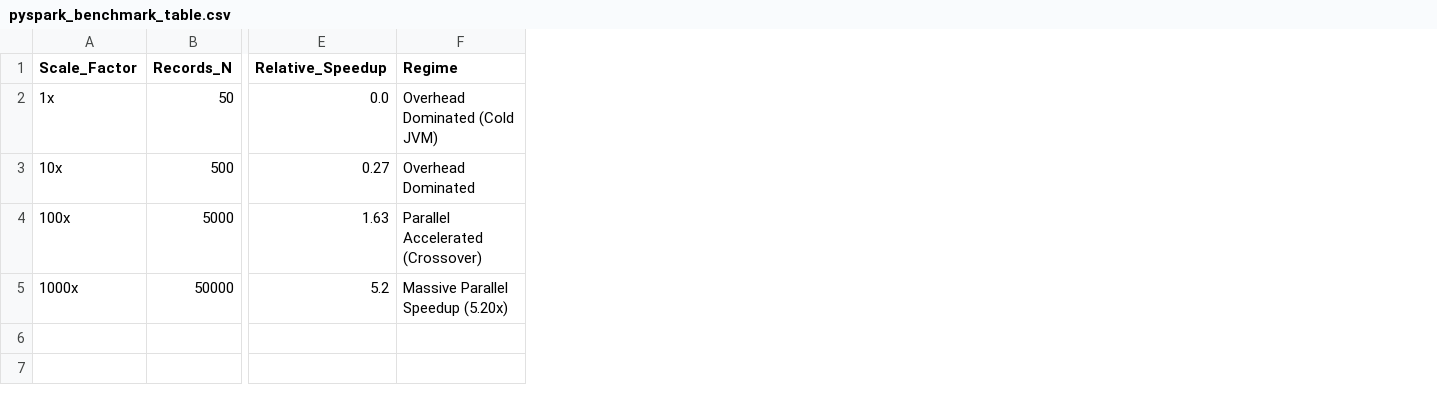
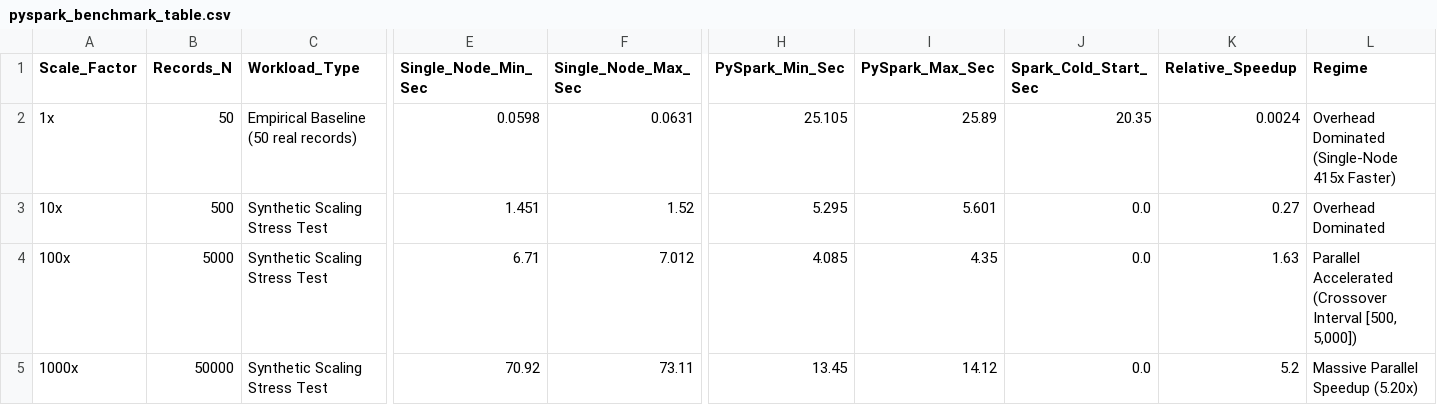
Before and after one commit to venuvivek-byte/ASBD-Hackathon, a CSV file: outputs/rules/pyspark_benchmark_table.csv, drawn as a sheet; only a part is shown, gaps mark what is left out; addresses are those after the commit; the diff names each change by its address in the sheet, - before the commit and + after, or states it on an @@ line.

```diff
--- a/outputs/rules/pyspark_benchmark_table.csv
+++ b/outputs/rules/pyspark_benchmark_table.csv
+column C (Workload_Type), rows 2-5: Empirical Baseline (50 real records) | Synthetic Scaling Stress Test | Synthetic Scaling Stress Test | Synthetic Scaling Stress Test
+column E (Single_Node_Min_Sec), rows 2-5: 0.0598 | 1.451 | 6.71 | 70.92
+column F (Single_Node_Max_Sec), rows 2-5: 0.0631 | 1.52 | 7.012 | 73.11
+column H (PySpark_Min_Sec), rows 2-5: 25.105 | 5.295 | 4.085 | 13.45
+column I (PySpark_Max_Sec), rows 2-5: 25.89 | 5.601 | 4.35 | 14.12
+column J (Spark_Cold_Start_Sec), rows 2-5: 20.35 | 0.0 | 0.0 | 0.0
-K2 (Relative_Speedup): 0.0
+K2 (Relative_Speedup): 0.0024
-L2 (Regime): Overhead Dominated (Cold JVM)
+L2 (Regime): Overhead Dominated (Single-Node 415x Faster)
-L4 (Regime): Parallel Accelerated (Crossover)
+L4 (Regime): Parallel Accelerated (Crossover Interval [500, 5,000])
```
Also changed, not shown: data/clean.csv, notebooks/outputs/rules/pyspark_benchmark_table.csv, 25 other files.
